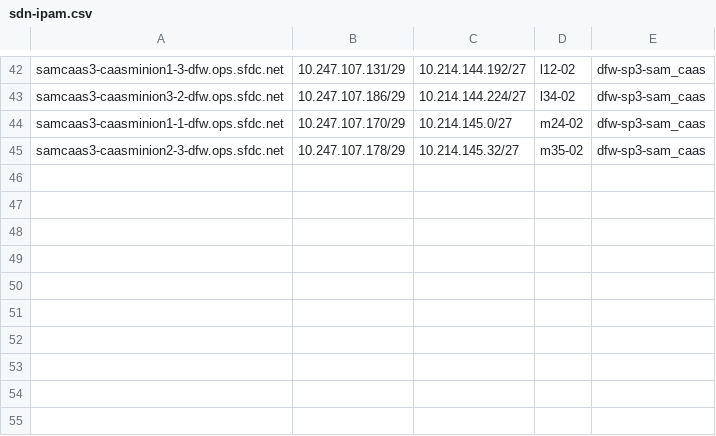
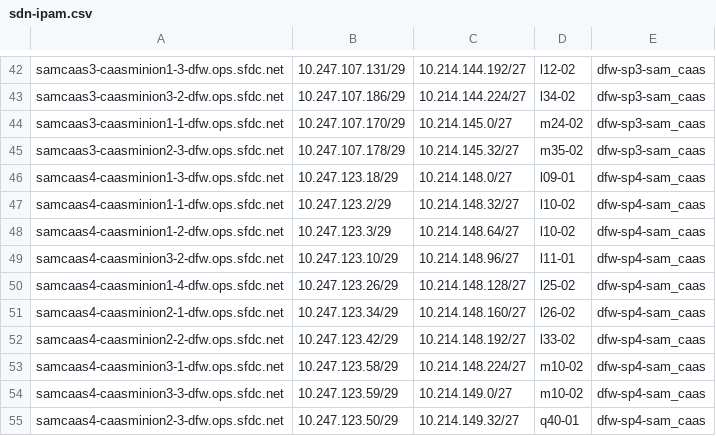
Before and after one commit to kckrithika/kaggle-challenges, a CSV file: sam-internal/sdn/dfw/dfw-sam/sdn-ipam.csv, drawn as a sheet; only a part is shown, gaps mark what is left out.

```diff
--- a/sam-internal/sdn/dfw/dfw-sam/sdn-ipam.csv
+++ b/sam-internal/sdn/dfw/dfw-sam/sdn-ipam.csv
@@ -45 +45,11 @@ samcaas3-caasminion1-1-dfw.ops.sfdc.net,10.247.107.170/29,10.214.145.0/27,m24-02
 samcaas3-caasminion2-3-dfw.ops.sfdc.net,10.247.107.178/29,10.214.145.32/27,m35-02,dfw-sp3-sam_caas
+samcaas4-caasminion1-3-dfw.ops.sfdc.net,10.247.123.18/29,10.214.148.0/27,l09-01,dfw-sp4-sam_caas
+samcaas4-caasminion1-1-dfw.ops.sfdc.net,10.247.123.2/29,10.214.148.32/27,l10-02,dfw-sp4-sam_caas
+samcaas4-caasminion1-2-dfw.ops.sfdc.net,10.247.123.3/29,10.214.148.64/27,l10-02,dfw-sp4-sam_caas
+samcaas4-caasminion3-2-dfw.ops.sfdc.net,10.247.123.10/29,10.214.148.96/27,l11-01,dfw-sp4-sam_caas
+samcaas4-caasminion1-4-dfw.ops.sfdc.net,10.247.123.26/29,10.214.148.128/27,l25-02,dfw-sp4-sam_caas
+samcaas4-caasminion2-1-dfw.ops.sfdc.net,10.247.123.34/29,10.214.148.160/27,l26-02,dfw-sp4-sam_caas
+samcaas4-caasminion2-2-dfw.ops.sfdc.net,10.247.123.42/29,10.214.148.192/27,l33-02,dfw-sp4-sam_caas
+samcaas4-caasminion3-1-dfw.ops.sfdc.net,10.247.123.58/29,10.214.148.224/27,m10-02,dfw-sp4-sam_caas
+samcaas4-caasminion3-3-dfw.ops.sfdc.net,10.247.123.59/29,10.214.149.0/27,m10-02,dfw-sp4-sam_caas
+samcaas4-caasminion2-3-dfw.ops.sfdc.net,10.247.123.50/29,10.214.149.32/27,q40-01,dfw-sp4-sam_caas
```
Also changed, not shown: sam-internal/sdn/phx/phx-sam/sdn-ipam.csv, sam-internal/sdn/ukb/ukb-sam/sdn-ipam.csv.
